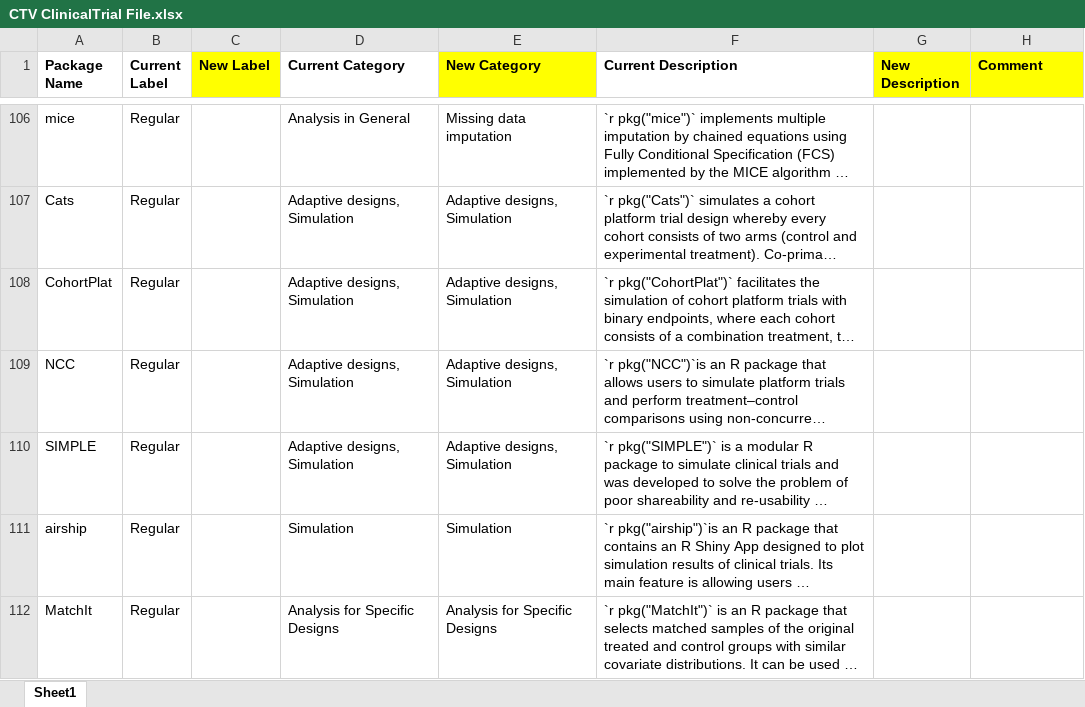
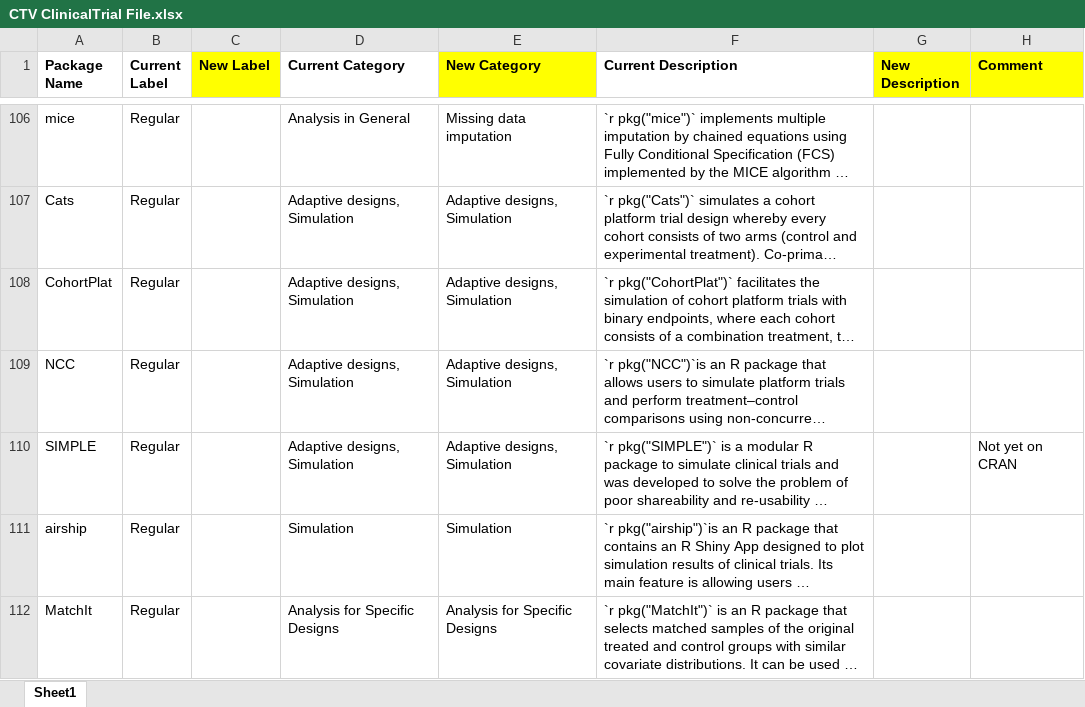
Before and after one commit to ya-wang-git/CRAN-task-view-ClinicalTrials, an Excel workbook: doc/CTV ClinicalTrial File.xlsx, sheet Sheet1, drawn as a sheet; only a part is shown, gaps mark what is left out; long unchanged cells end in …; values as stored, in another font and other column widths than the file's, no borders; charts and pictures not drawn; the diff names each change by its address in the sheet, - before the commit and + after, or states it on an @@ line.

Commit message:
Remove Packages that are not (yet) on CRAN

```diff
--- a/doc/CTV ClinicalTrial File.xlsx (sheet Sheet1)
+++ b/doc/CTV ClinicalTrial File.xlsx (sheet Sheet1)
-H110 (Comment): (empty)
+H110 (Comment): Not yet on CRAN
```
Also changed, not shown: charts or pictures, 1 other file.
